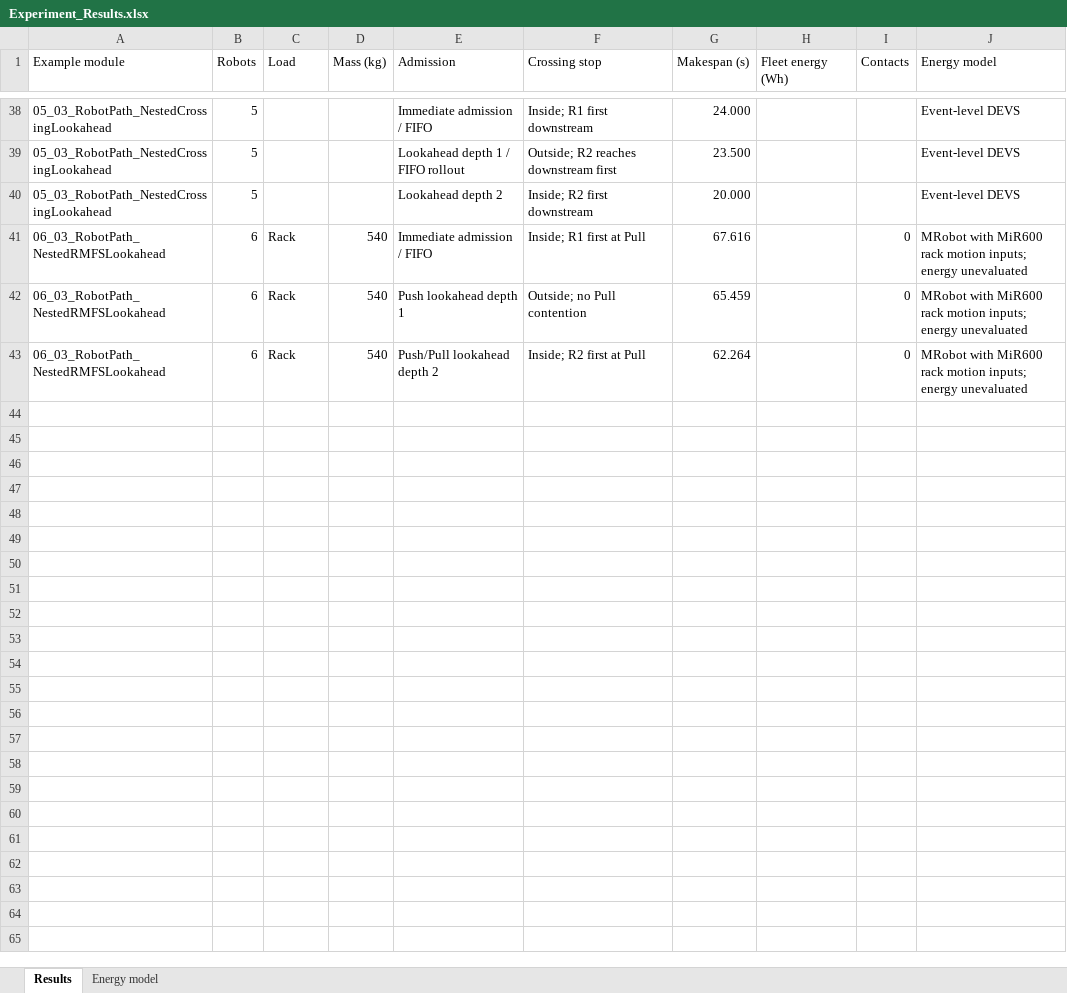
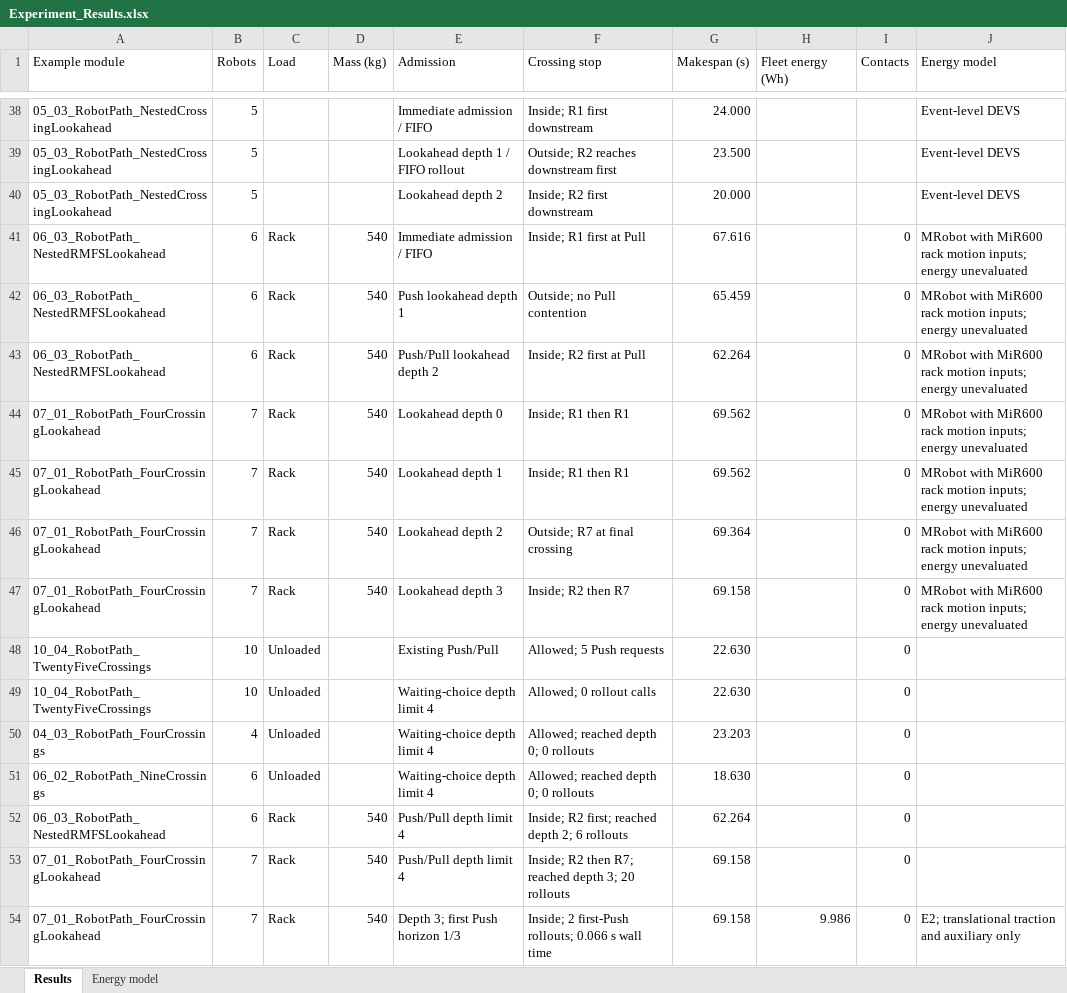
Before and after one commit to mhhwang2002/SOCS, an Excel workbook: docs/RMFS/Papers/2026_11_MobileRobotTrafficControl_EnergyAndMakespan/Experiment_Results.xlsx, sheet Results, drawn as a sheet; only a part is shown, gaps mark what is left out; values as stored, in another font and other column widths than the file's, no borders; table styles not drawn; the diff covers the shown part only; the diff names each change by its address in the sheet, - before the commit and + after, or states it on an @@ line.

Commit message:
Finalized Traffic Controle of RMFS

```diff
--- a/docs/RMFS/Papers/2026_11_MobileRobotTrafficControl_EnergyAndMakespan/Experiment_Results.xlsx (sheet Results)
+++ b/docs/RMFS/Papers/2026_11_MobileRobotTrafficControl_EnergyAndMakespan/Experiment_Results.xlsx (sheet Results)
+row 44: 07_01_RobotPath_FourCrossingLookahead | 7 | Rack | 540 | Lookahead depth 0 | Inside; R1 then R1 | 69.562 |  | 0 | MRobot with MiR600 rack motion inputs; energy unevaluated
+row 45: 07_01_RobotPath_FourCrossingLookahead | 7 | Rack | 540 | Lookahead depth 1 | Inside; R1 then R1 | 69.562 |  | 0 | MRobot with MiR600 rack motion inputs; energy unevaluated
+row 46: 07_01_RobotPath_FourCrossingLookahead | 7 | Rack | 540 | Lookahead depth 2 | Outside; R7 at final crossing | 69.364 |  | 0 | MRobot with MiR600 rack motion inputs; energy unevaluated
+row 47: 07_01_RobotPath_FourCrossingLookahead | 7 | Rack | 540 | Lookahead depth 3 | Inside; R2 then R7 | 69.158 |  | 0 | MRobot with MiR600 rack motion inputs; energy unevaluated
+row 48: 10_04_RobotPath_TwentyFiveCrossings | 10 | Unloaded |  | Existing Push/Pull | Allowed; 5 Push requests | 22.630 |  | 0
+row 49: 10_04_RobotPath_TwentyFiveCrossings | 10 | Unloaded |  | Waiting-choice depth limit 4 | Allowed; 0 rollout calls | 22.630 |  | 0
+row 50: 04_03_RobotPath_FourCrossings | 4 | Unloaded |  | Waiting-choice depth limit 4 | Allowed; reached depth 0; 0 rollouts | 23.203 |  | 0
+row 51: 06_02_RobotPath_NineCrossings | 6 | Unloaded |  | Waiting-choice depth limit 4 | Allowed; reached depth 0; 0 rollouts | 18.630 |  | 0
+row 52: 06_03_RobotPath_NestedRMFSLookahead | 6 | Rack | 540 | Push/Pull depth limit 4 | Inside; R2 first; reached depth 2; 6 rollouts | 62.264 |  | 0
+row 53: 07_01_RobotPath_FourCrossingLookahead | 7 | Rack | 540 | Push/Pull depth limit 4 | Inside; R2 then R7; reached depth 3; 20 rollouts | 69.158 |  | 0
+row 54: 07_01_RobotPath_FourCrossingLookahead | 7 | Rack | 540 | Depth 3; first Push horizon 1/3 | Inside; 2 first-Push rollouts; 0.066 s wall time | 69.158 | 9.986 | 0 | E2; translational traction and auxiliary only
```
Also changed, not shown: 11 added rows elsewhere in this sheet, 25 other files.
